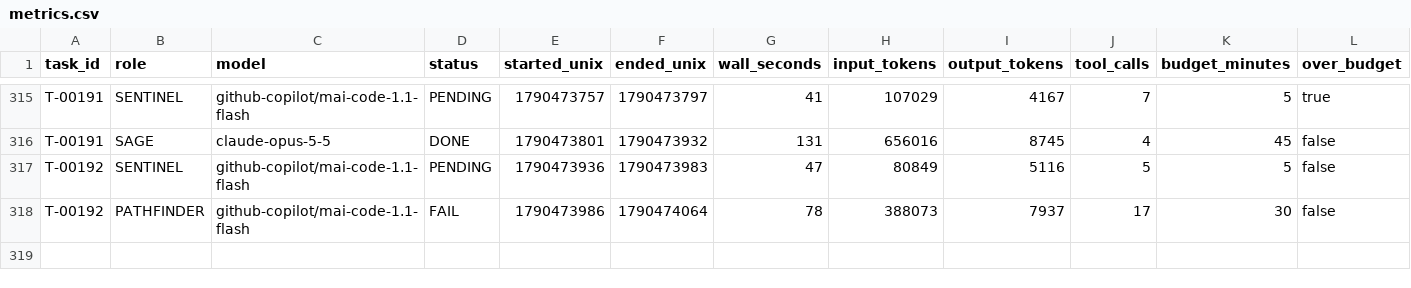
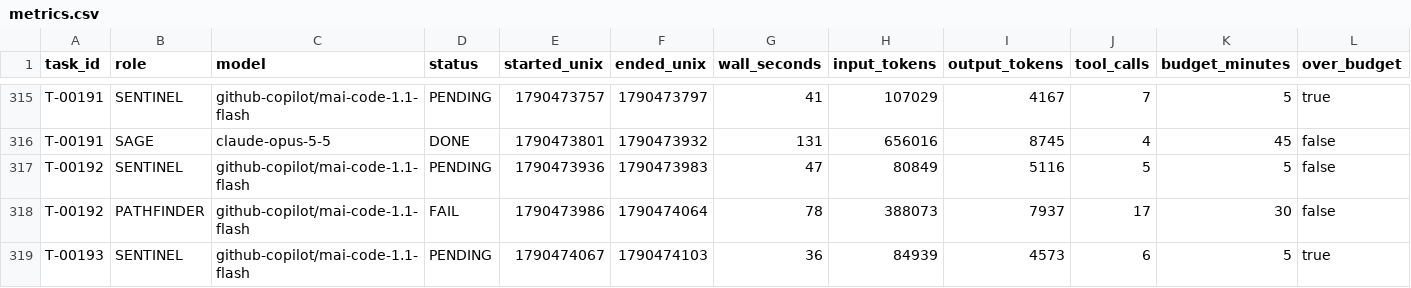
Before and after one commit to 4SAnalyticsnModelling/ecosys-modernization, a CSV file: .agent/metrics.csv, drawn as a sheet; only a part is shown, gaps mark what is left out; rows hold the shown columns only; the diff names each change by its address in the sheet, - before the commit and + after, or states it on an @@ line.

```diff
--- a/.agent/metrics.csv
+++ b/.agent/metrics.csv
+row 319: T-00193 | SENTINEL | github-copilot/mai-code-1.1-flash | PENDING | 1790474067 | 1790474103 | 36 | 84939 | 4573 | 6 | 5 | true
```
Also changed, not shown: 5 other files.
